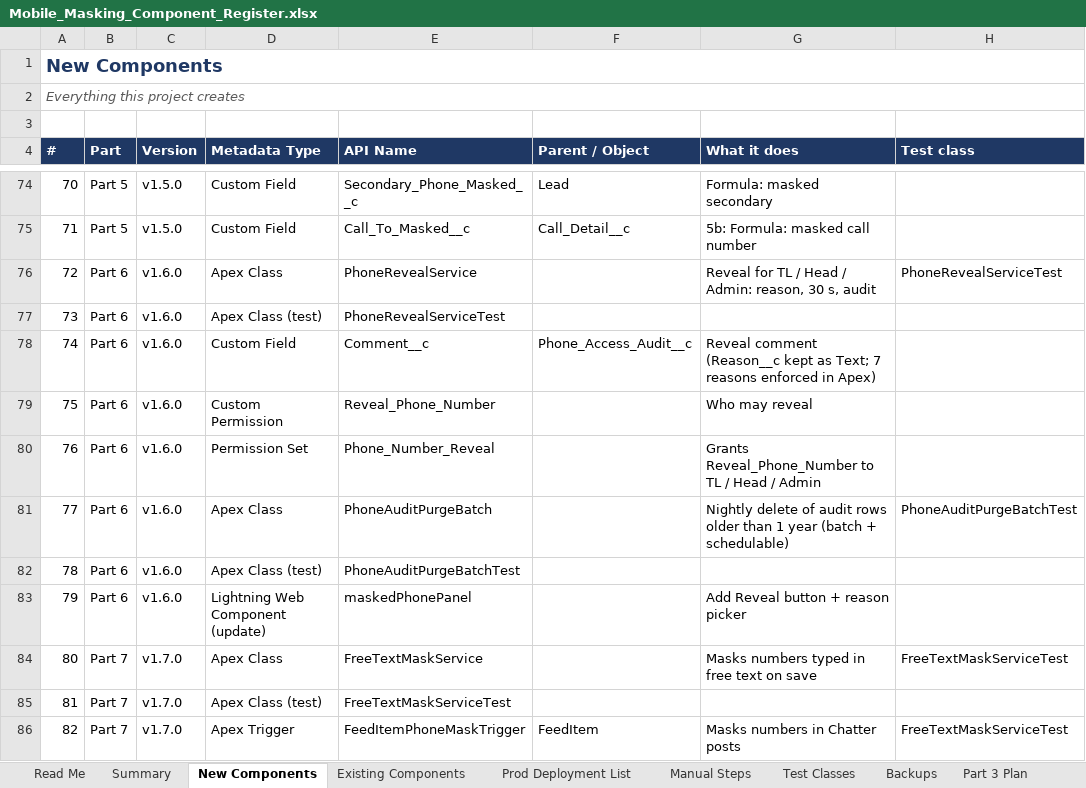
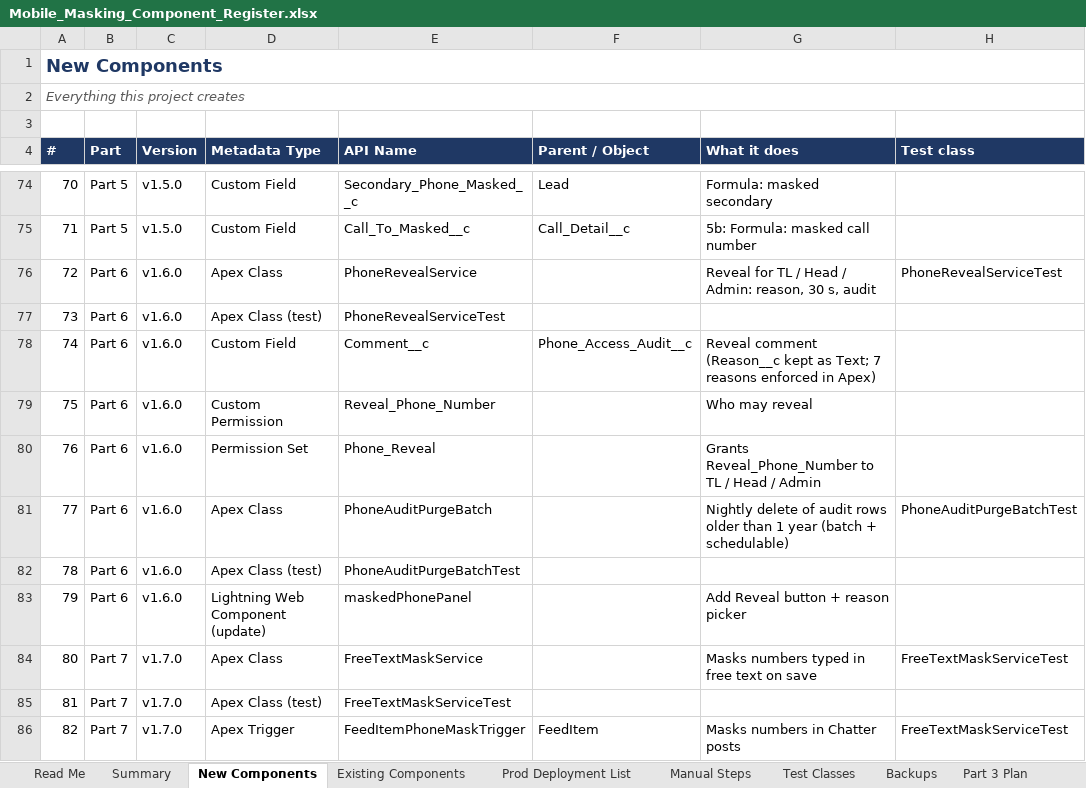
Before and after one commit to ejjigiripraveen-cloud/Mobile-No-masking, an Excel workbook: docs/Mobile_Masking_Component_Register.xlsx, sheet New Components, drawn as a sheet; only a part is shown, gaps mark what is left out; values as stored, in another font and other column widths than the file's, no borders; the diff names each change by its address in the sheet, - before the commit and + after, or states it on an @@ line.

```diff
--- a/docs/Mobile_Masking_Component_Register.xlsx (sheet New Components)
+++ b/docs/Mobile_Masking_Component_Register.xlsx (sheet New Components)
-E80 (API Name): Phone_Number_Reveal
+E80 (API Name): Phone_Reveal
```
Also changed, not shown: sheet Prod Deployment List, 1 other file.
